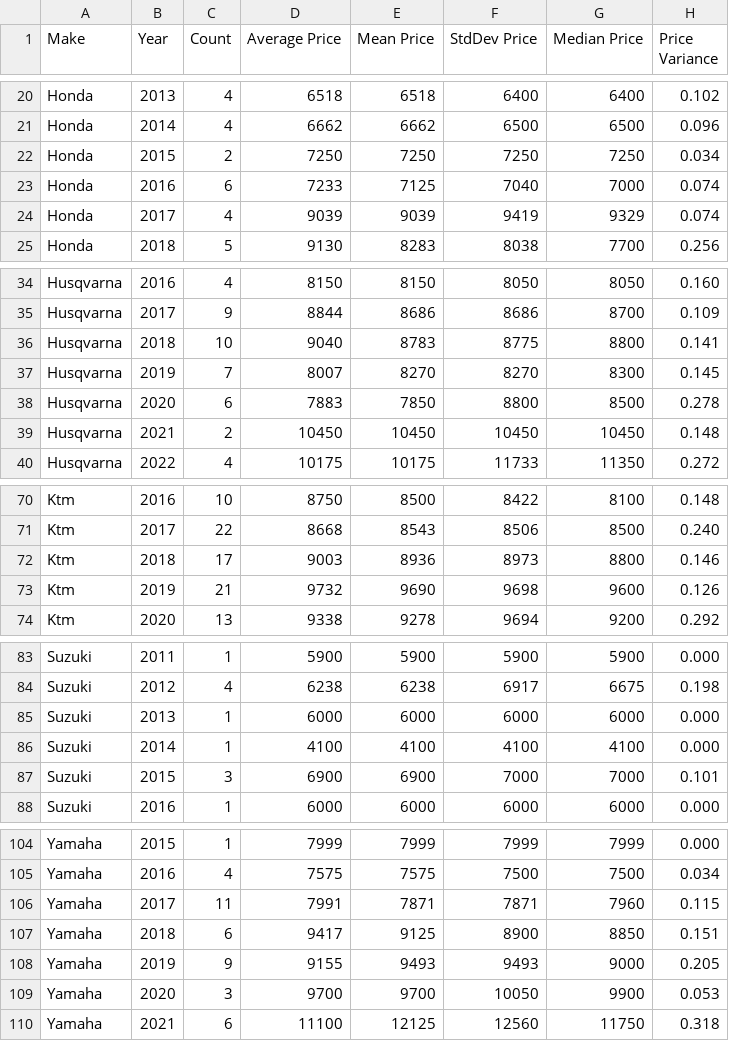
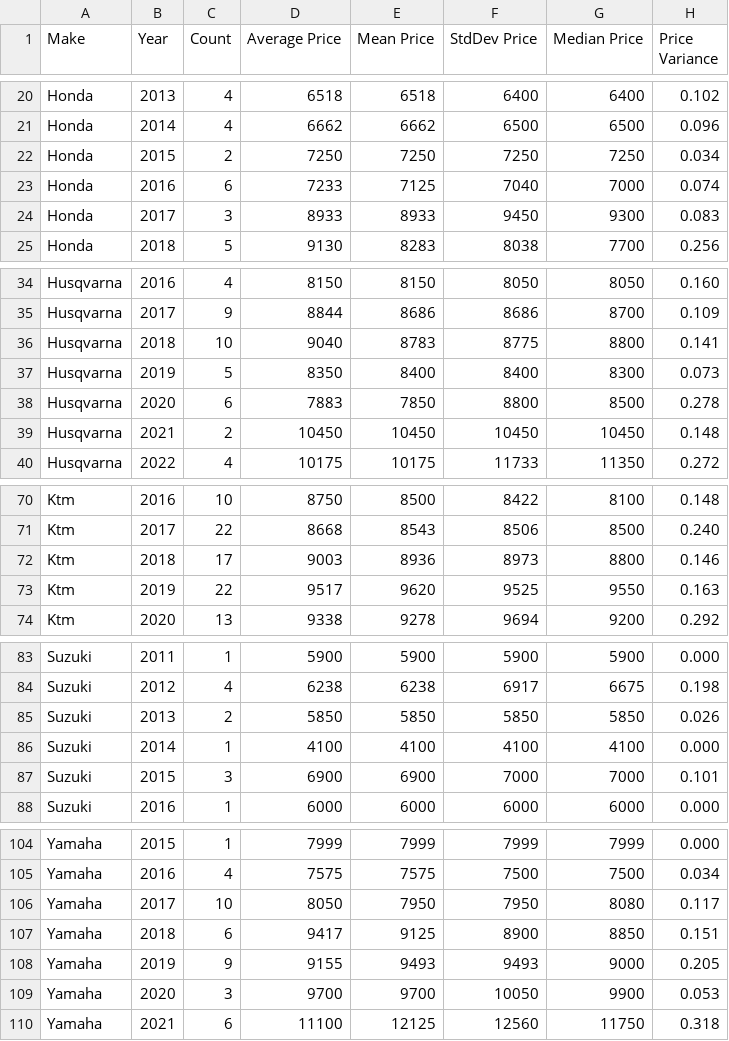
Before and after one commit to Vladislav-Tsekov/DirtX, a CSV file: DirtX.Scraper/Output/AvgPriceMotocross.csv, drawn as a sheet; only a part is shown, gaps mark what is left out.

```diff
--- a/DirtX.Scraper/Output/AvgPriceMotocross.csv
+++ b/DirtX.Scraper/Output/AvgPriceMotocross.csv
@@ -23,3 +23,3 @@ Honda, 2015, 2, 7250, 7250, 7250, 7250, 0.034
 Honda, 2016, 6, 7233, 7125, 7040, 7000, 0.074
-Honda, 2017, 4, 9039, 9039, 9419, 9329, 0.074
+Honda, 2017, 3, 8933, 8933, 9450, 9300, 0.083
 Honda, 2018, 5, 9130, 8283, 8038, 7700, 0.256
@@ -36,3 +36,3 @@ Husqvarna, 2017, 9, 8844, 8686, 8686, 8700, 0.109
 Husqvarna, 2018, 10, 9040, 8783, 8775, 8800, 0.141
-Husqvarna, 2019, 7, 8007, 8270, 8270, 8300, 0.145
+Husqvarna, 2019, 5, 8350, 8400, 8400, 8300, 0.073
 Husqvarna, 2020, 6, 7883, 7850, 8800, 8500, 0.278
@@ -72,3 +72,3 @@ Ktm, 2017, 22, 8668, 8543, 8506, 8500, 0.240
 Ktm, 2018, 17, 9003, 8936, 8973, 8800, 0.146
-Ktm, 2019, 21, 9732, 9690, 9698, 9600, 0.126
+Ktm, 2019, 22, 9517, 9620, 9525, 9550, 0.163
 Ktm, 2020, 13, 9338, 9278, 9694, 9200, 0.292
@@ -84,3 +84,3 @@ Suzuki, 2011, 1, 5900, 5900, 5900, 5900, 0.000
 Suzuki, 2012, 4, 6238, 6238, 6917, 6675, 0.198
-Suzuki, 2013, 1, 6000, 6000, 6000, 6000, 0.000
+Suzuki, 2013, 2, 5850, 5850, 5850, 5850, 0.026
 Suzuki, 2014, 1, 4100, 4100, 4100, 4100, 0.000
@@ -105,3 +105,3 @@ Yamaha, 2015, 1, 7999, 7999, 7999, 7999, 0.000
 Yamaha, 2016, 4, 7575, 7575, 7500, 7500, 0.034
-Yamaha, 2017, 11, 7991, 7871, 7871, 7960, 0.115
+Yamaha, 2017, 10, 8050, 7950, 7950, 8080, 0.117
 Yamaha, 2018, 6, 9417, 9125, 8900, 8850, 0.151
```
Also changed, not shown: DirtX.Scraper/Output/AllMotocrossLinks.csv, DirtX.Scraper/Output/MarketOutliers.csv, 5 other files.
